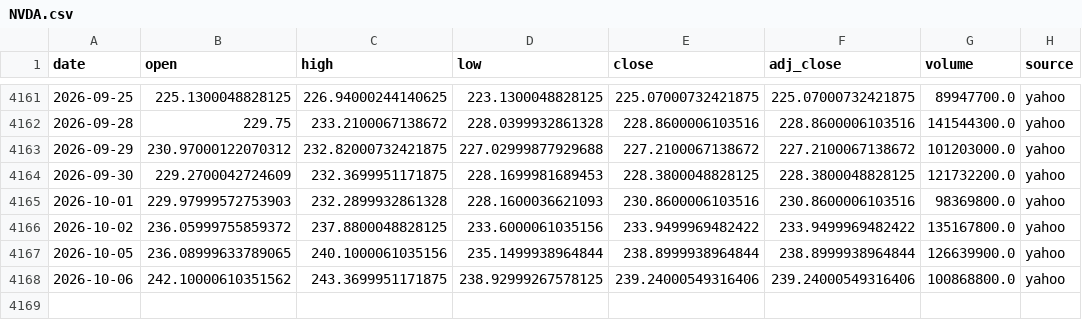
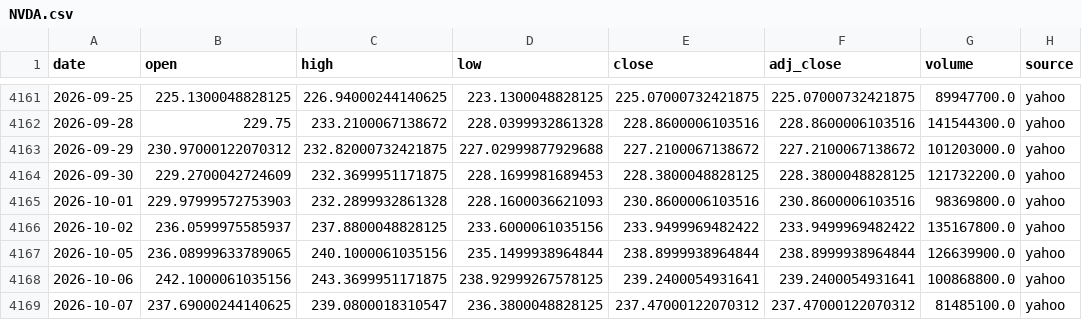
Before and after one commit to SANGMOLEE/soxl-data, a CSV file: data/prices/NVDA.csv, drawn as a sheet; only a part is shown, gaps mark what is left out.

```diff
--- a/data/prices/NVDA.csv
+++ b/data/prices/NVDA.csv
@@ -4165,4 +4165,5 @@ date,open,high,low,close,adj_close,volume,source
 2026-10-01,229.97999572753903,232.2899932861328,228.1600036621093,230.8600006103516,230.8600006103516,98369800.0,yahoo
-2026-10-02,236.05999755859372,237.8800048828125,233.6000061035156,233.9499969482422,233.9499969482422,135167800.0,yahoo
+2026-10-02,236.0599975585937,237.8800048828125,233.6000061035156,233.9499969482422,233.9499969482422,135167800.0,yahoo
 2026-10-05,236.08999633789065,240.1000061035156,235.1499938964844,238.8999938964844,238.8999938964844,126639900.0,yahoo
-2026-10-06,242.10000610351562,243.3699951171875,238.92999267578125,239.24000549316406,239.24000549316406,100868800.0,yahoo
+2026-10-06,242.1000061035156,243.3699951171875,238.92999267578125,239.2400054931641,239.2400054931641,100868800.0,yahoo
+2026-10-07,237.69000244140625,239.0800018310547,236.3800048828125,237.47000122070312,237.47000122070312,81485100.0,yahoo
```
Also changed, not shown: data/prices/SOXL.csv, data/prices/SOXS.csv, 13 other files.
